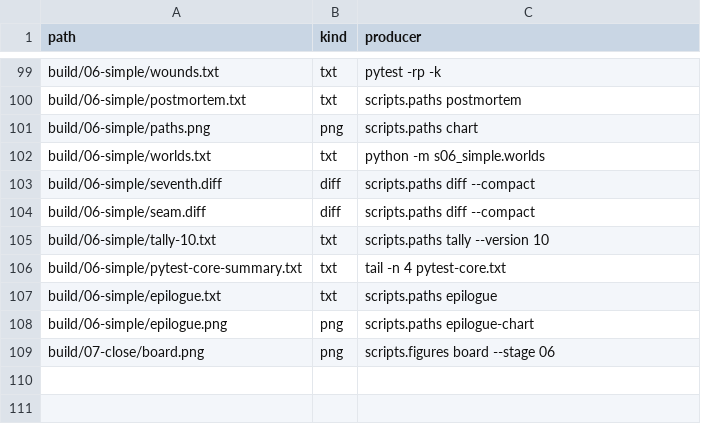
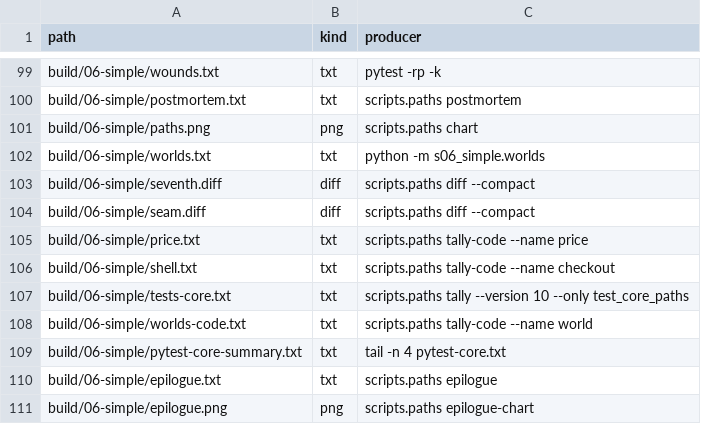
Before and after one commit to dpopchev/chaos-to-simple, a CSV file: data/artifacts.csv, drawn as a sheet; only a part is shown, gaps mark what is left out; the shorter side is filled out with more unchanged rows.

```diff
--- a/data/artifacts.csv
+++ b/data/artifacts.csv
@@ -104,3 +104,6 @@ build/06-simple/seventh.diff,diff,scripts.paths diff --compact
 build/06-simple/seam.diff,diff,scripts.paths diff --compact
-build/06-simple/tally-10.txt,txt,scripts.paths tally --version 10
+build/06-simple/price.txt,txt,scripts.paths tally-code --name price
+build/06-simple/shell.txt,txt,scripts.paths tally-code --name checkout
+build/06-simple/tests-core.txt,txt,scripts.paths tally --version 10 --only test_core_paths
+build/06-simple/worlds-code.txt,txt,scripts.paths tally-code --name world
 build/06-simple/pytest-core-summary.txt,txt,tail -n 4 pytest-core.txt
```
Also changed, not shown: 2 other files.
